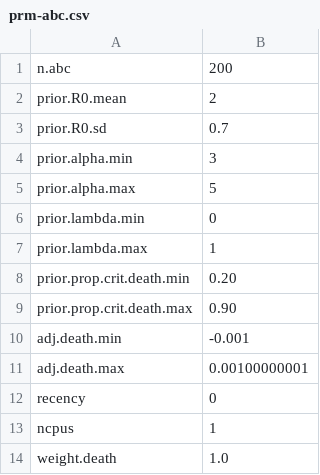
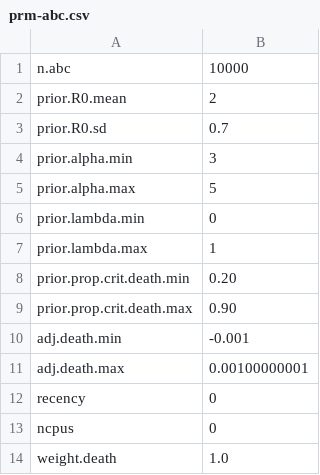
Before and after one commit to davidchampredon/COVID-forecasts-Canada, a CSV file: src/prm-abc.csv, drawn as a sheet.

```diff
--- a/src/prm-abc.csv
+++ b/src/prm-abc.csv
@@ -1,2 +1,2 @@
-n.abc, 200
+n.abc, 10000
 prior.R0.mean , 2
@@ -12,3 +12,3 @@ adj.death.max, 0.00100000001
 recency, 0
-ncpus, 1
+ncpus, 0
 weight.death, 1.0
```
Also changed, not shown: 1 other file.
